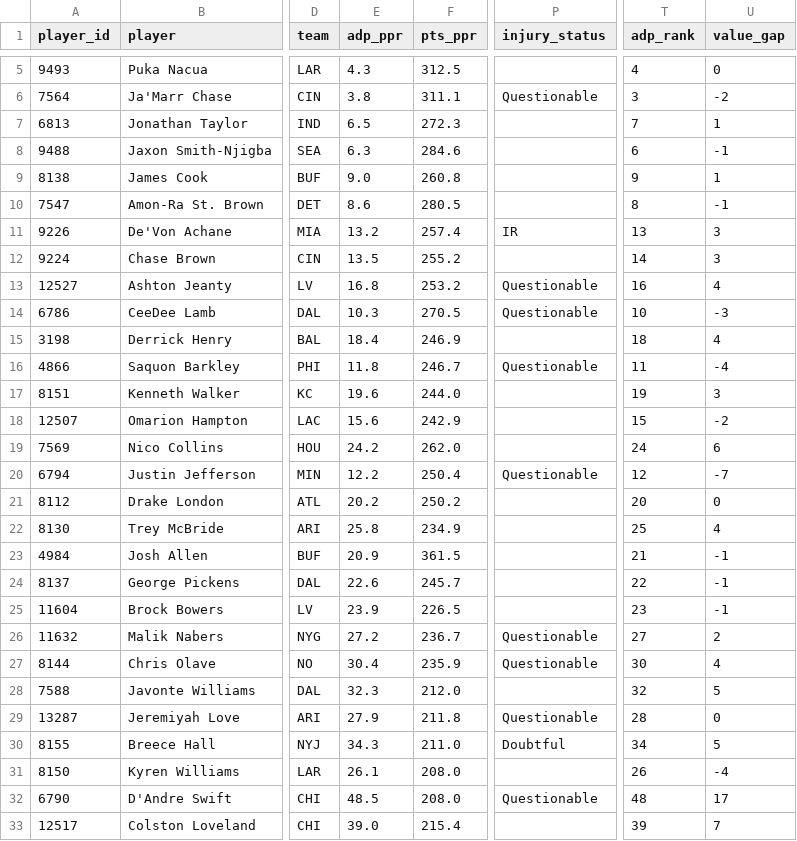
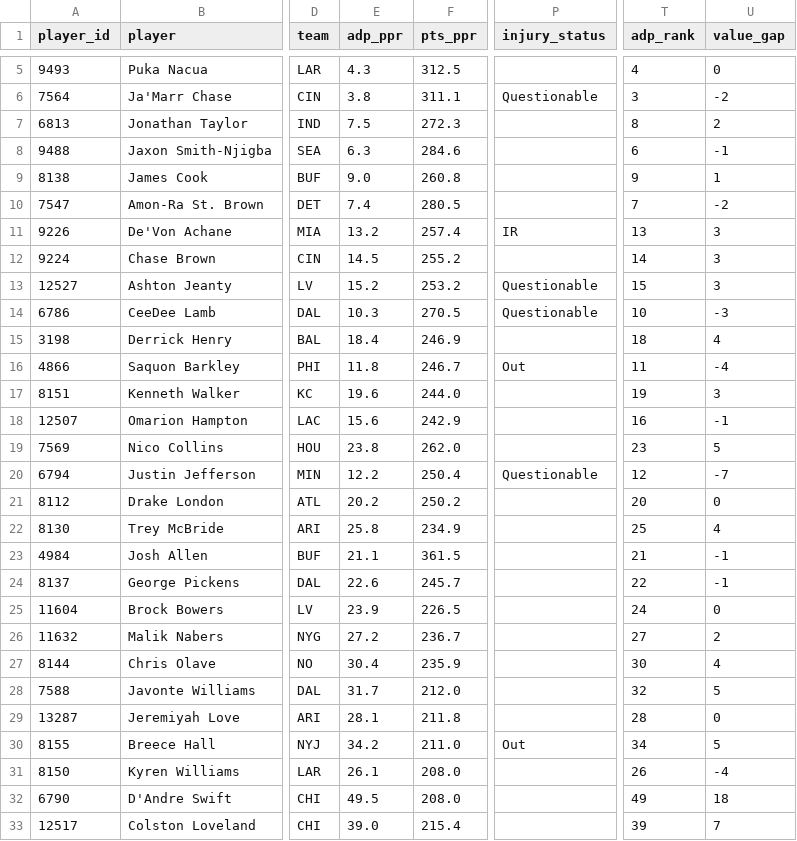
Before and after one commit to jujubosh/2026-draft, a CSV file: cheat_sheet.csv, drawn as a sheet; only a part is shown, gaps mark what is left out; the diff covers the shown part only; the diff names each change by its address in the sheet, - before the commit and + after, or states it on an @@ line.

```diff
--- a/cheat_sheet.csv
+++ b/cheat_sheet.csv
-E7 (adp_ppr): 6.5
+E7 (adp_ppr): 7.5
-T7 (adp_rank): 7
+T7 (adp_rank): 8
-U7 (value_gap): 1
+U7 (value_gap): 2
-E10 (adp_ppr): 8.6
+E10 (adp_ppr): 7.4
-T10 (adp_rank): 8
+T10 (adp_rank): 7
-U10 (value_gap): -1
+U10 (value_gap): -2
-E12 (adp_ppr): 13.5
+E12 (adp_ppr): 14.5
-E13 (adp_ppr): 16.8
+E13 (adp_ppr): 15.2
-T13 (adp_rank): 16
+T13 (adp_rank): 15
-U13 (value_gap): 4
+U13 (value_gap): 3
-P16 (injury_status): Questionable
+P16 (injury_status): Out
-T18 (adp_rank): 15
+T18 (adp_rank): 16
-U18 (value_gap): -2
+U18 (value_gap): -1
-E19 (adp_ppr): 24.2
+E19 (adp_ppr): 23.8
-T19 (adp_rank): 24
+T19 (adp_rank): 23
-U19 (value_gap): 6
+U19 (value_gap): 5
-E23 (adp_ppr): 20.9
+E23 (adp_ppr): 21.1
-T25 (adp_rank): 23
+T25 (adp_rank): 24
-U25 (value_gap): -1
+U25 (value_gap): 0
-P26:P27 (injury_status): Questionable
+P26:P27 (injury_status): (empty)
-E28 (adp_ppr): 32.3
+E28 (adp_ppr): 31.7
-E29 (adp_ppr): 27.9
+E29 (adp_ppr): 28.1
-P29 (injury_status): Questionable
+P29 (injury_status): (empty)
-E30 (adp_ppr): 34.3
+E30 (adp_ppr): 34.2
-P30 (injury_status): Doubtful
+P30 (injury_status): Out
-E32 (adp_ppr): 48.5
+E32 (adp_ppr): 49.5
-P32 (injury_status): Questionable
+P32 (injury_status): (empty)
-T32 (adp_rank): 48
+T32 (adp_rank): 49
-U32 (value_gap): 17
+U32 (value_gap): 18
```
Also changed, not shown: 144 edited cells elsewhere in this file, players.csv, 10 other files.
